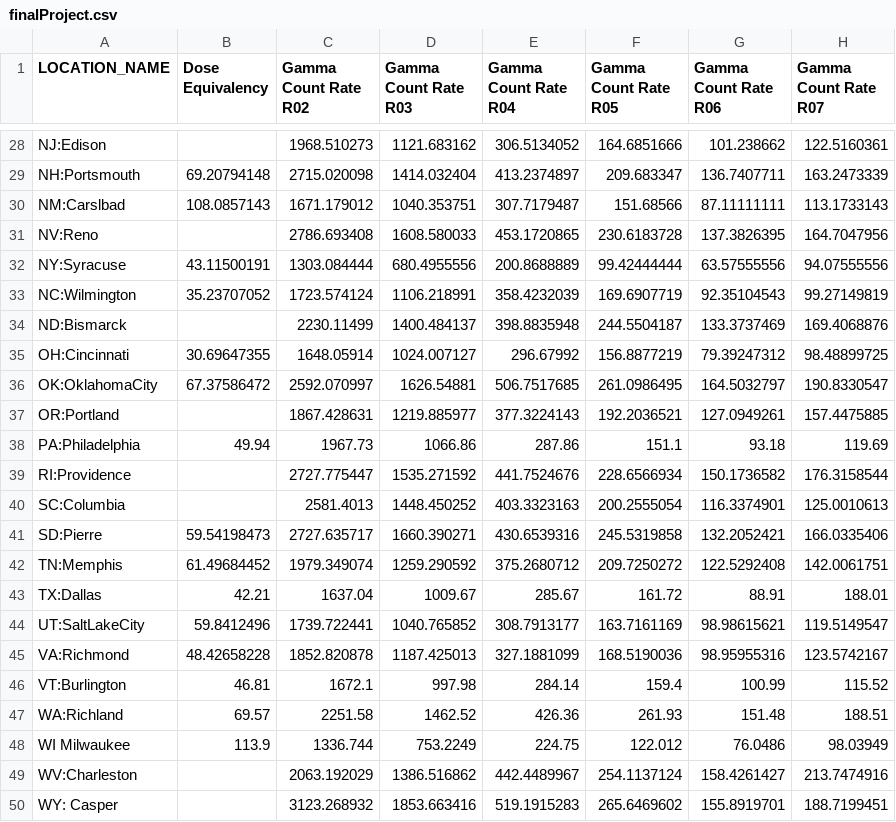
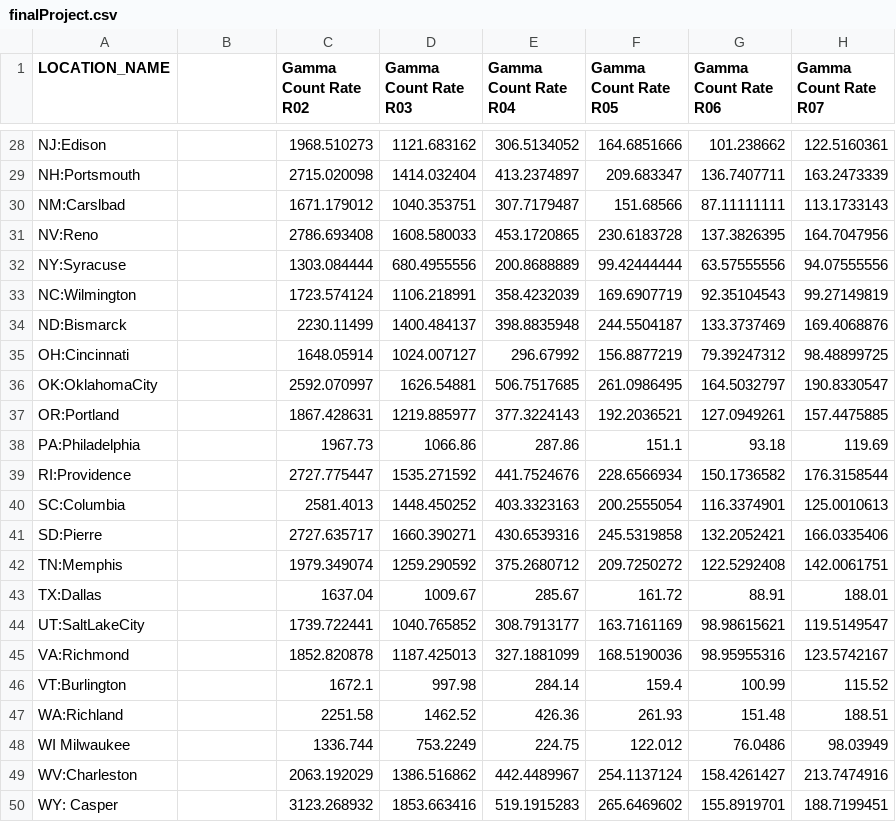
Before and after one commit to hubbellw/hubbellw.github.io, a CSV file: finalProject.csv, drawn as a sheet; only a part is shown, gaps mark what is left out; the diff covers the shown part only; the diff names each change by its address in the sheet, - before the commit and + after, or states it on an @@ line.

```diff
--- a/finalProject.csv
+++ b/finalProject.csv
-B1: Dose Equivalency
+B1: (empty)
-B29: 69.20794148
+B29: (empty)
-B30: 108.0857143
+B30: (empty)
-B32: 43.11500191
+B32: (empty)
-B33: 35.23707052
+B33: (empty)
-B35: 30.69647355
+B35: (empty)
-B36: 67.37586472
+B36: (empty)
-B38: 49.94
+B38: (empty)
-B41: 59.54198473
+B41: (empty)
-B42: 61.49684452
+B42: (empty)
-B43: 42.21
+B43: (empty)
-B44: 59.8412496
+B44: (empty)
-B45: 48.42658228
+B45: (empty)
-B46: 46.81
+B46: (empty)
-B47: 69.57
+B47: (empty)
-B48: 113.9
+B48: (empty)
```
Also changed, not shown: 18 edited cells elsewhere in this file.
